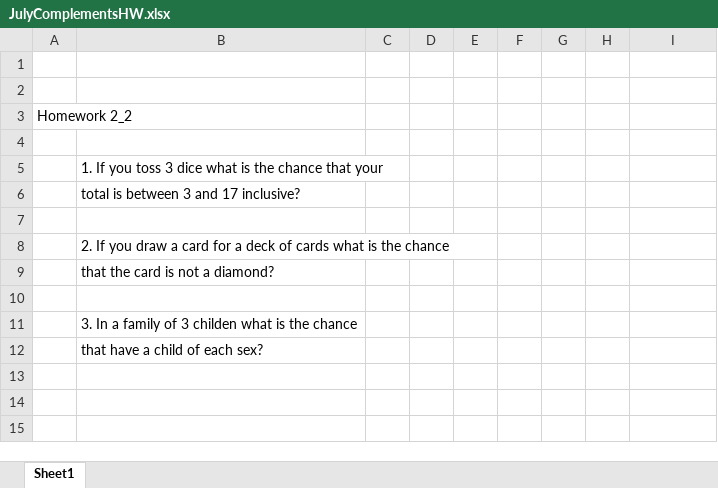
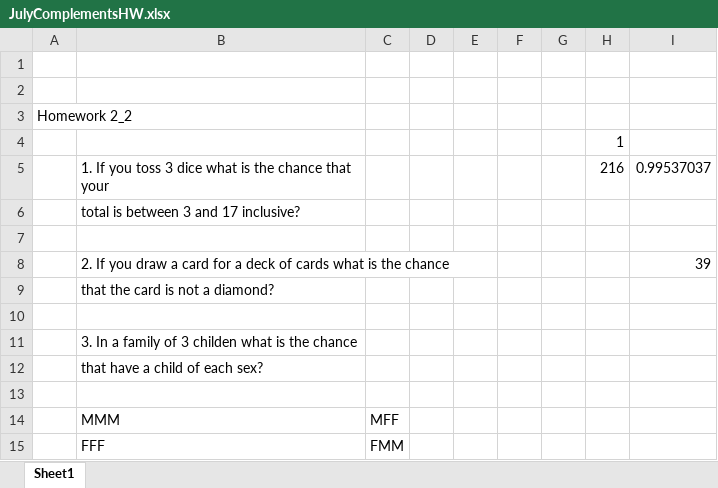
Before and after one commit to ferrywlto/DAT222x, an Excel workbook: Module2Homework-JULY/JulyComplementsHW.xlsx, sheet Sheet1, drawn as a sheet; values as stored, in another font and other column widths than the file's, no borders; removed rows and columns are numbered as before the commit, all else as after; the diff names each change by its address in the sheet, - before the commit and + after, or states it on an @@ line.

```diff
--- a/Module2Homework-JULY/JulyComplementsHW.xlsx (sheet Sheet1)
+++ b/Module2Homework-JULY/JulyComplementsHW.xlsx (sheet Sheet1)
-H4: (empty)
+H4: 1
-row 5:  | 1. If you toss 3 dice what is the chance that your
+row 5:  | 1. If you toss 3 dice what is the chance that your |  |  |  |  |  | 216 | 0.99537037
-I8: (empty)
+I8: 39
+row 13: (empty)
+row 14:  | MMM | MFF
+row 15:  | FFF | FMM
```
Also changed, not shown: Module2Homework-JULY/JulyConditionalHW.xlsx, Module2Homework-JULY/JulyProbabilityHW.xlsx, 1 other file.
